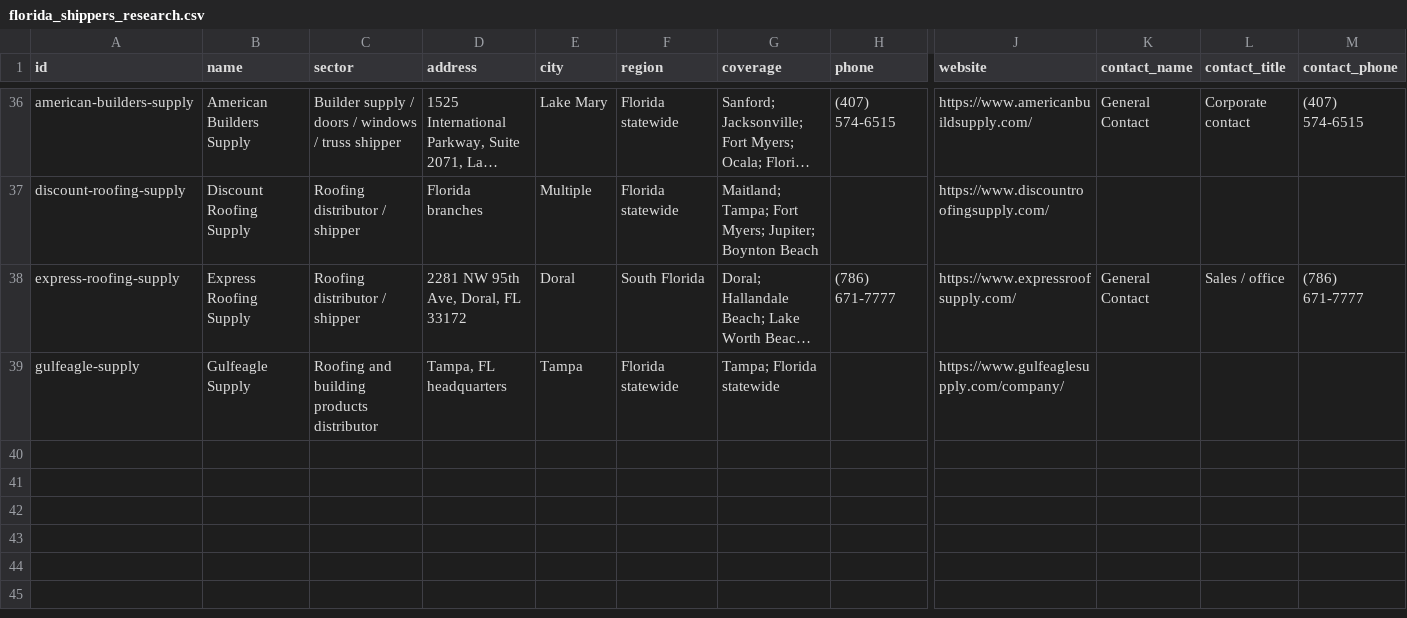
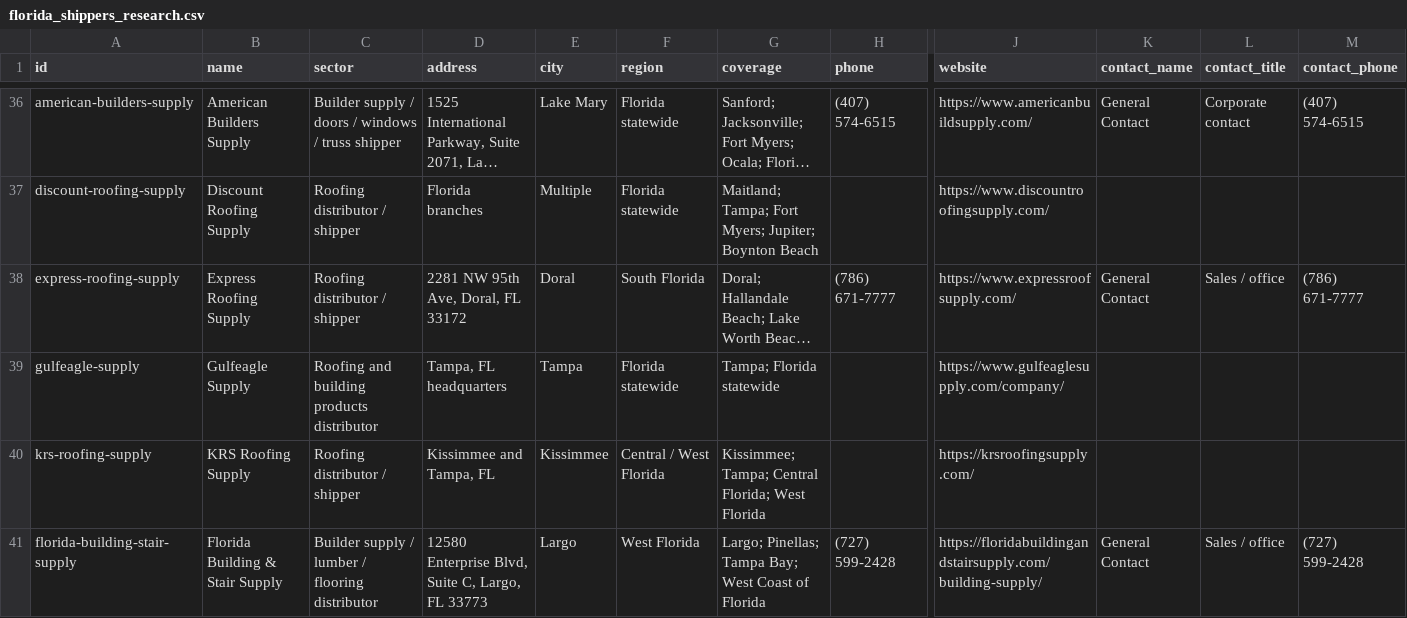
Before and after one commit to edgaremiliopr/Loadr2, a CSV file: research/florida_shippers_research.csv, drawn as a sheet; only a part is shown, gaps mark what is left out; long unchanged cells end in …; rows hold the shown columns only; the diff names each change by its address in the sheet, - before the commit and + after, or states it on an @@ line.

Commit message:
Add more Florida shipper targets

```diff
--- a/research/florida_shippers_research.csv
+++ b/research/florida_shippers_research.csv
+row 40: krs-roofing-supply | KRS Roofing Supply | Roofing distributor / shipper | Kissimmee and Tampa, FL | Kissimmee | Central / West Florida | Kissimmee; Tampa; Central Florida; West Florida |  | https://krsroofingsupply.com/
+row 41: florida-building-stair-supply | Florida Building & Stair Supply | Builder supply / lumber / flooring distributor | 12580 Enterprise Blvd, Suite C, Largo, FL 33773 | Largo | West Florida | Largo; Pinellas; Tampa Bay; West Coast of Florida | (727) 599-2428 | https://floridabuildingandstairsupply.com/building-supply/ | General Contact | Sales / office | (727) 599-2428
```
Also changed, not shown: research/seed-targets.csv, 2 other files.
